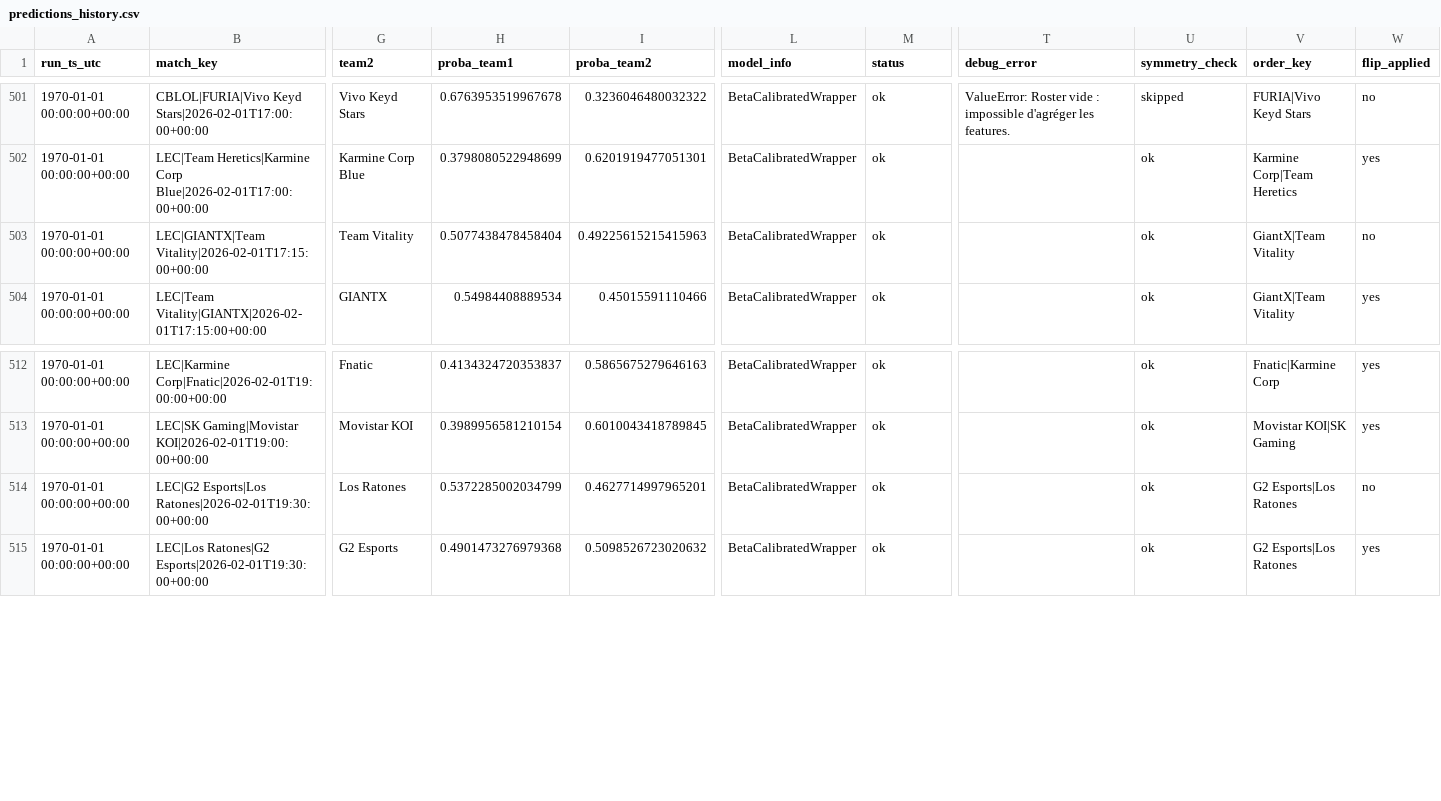
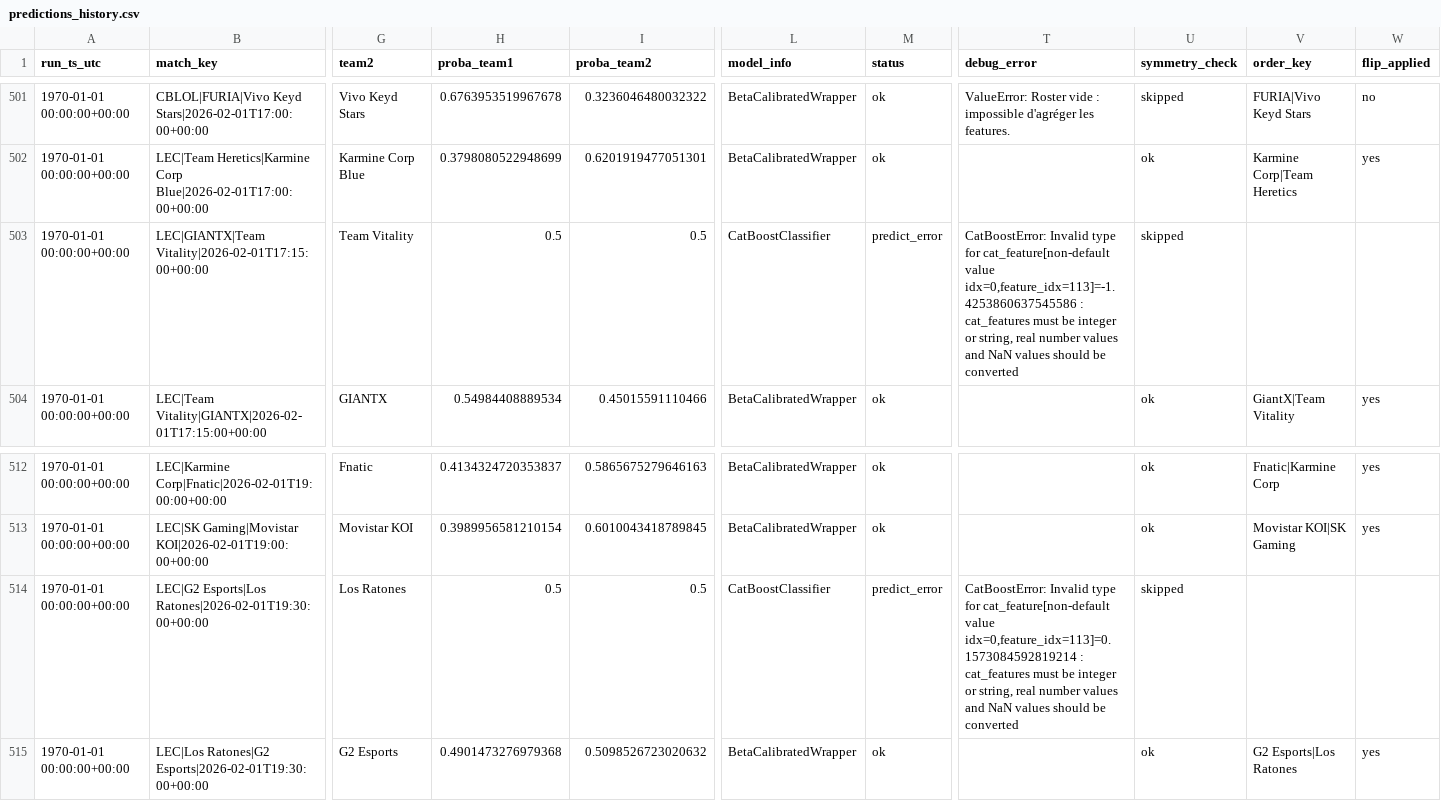
Before and after one commit to franc0510/streamlit-shine-sparkle, a CSV file: public/Documents/predictions_history.csv, drawn as a sheet; only a part is shown, gaps mark what is left out; the diff names each change by its address in the sheet, - before the commit and + after, or states it on an @@ line.

```diff
--- a/public/Documents/predictions_history.csv
+++ b/public/Documents/predictions_history.csv
-H503 (proba_team1): 0.5077438478458404
+H503 (proba_team1): 0.5
-I503 (proba_team2): 0.49225615215415963
+I503 (proba_team2): 0.5
-L503 (model_info): BetaCalibratedWrapper
+L503 (model_info): CatBoostClassifier
-M503 (status): ok
+M503 (status): predict_error
-T503 (debug_error): (empty)
+T503 (debug_error): CatBoostError: Invalid type for cat_feature[non-default value idx=0,feature_idx=113]=-1.4253860637545586 : cat_features must be integer or string, real number values and NaN values should be converted
-U503 (symmetry_check): ok
+U503 (symmetry_check): skipped
-V503 (order_key): GiantX|Team Vitality
+V503 (order_key): (empty)
-W503 (flip_applied): no
+W503 (flip_applied): (empty)
-H514 (proba_team1): 0.5372285002034799
+H514 (proba_team1): 0.5
-I514 (proba_team2): 0.4627714997965201
+I514 (proba_team2): 0.5
-L514 (model_info): BetaCalibratedWrapper
+L514 (model_info): CatBoostClassifier
-M514 (status): ok
+M514 (status): predict_error
-T514 (debug_error): (empty)
+T514 (debug_error): CatBoostError: Invalid type for cat_feature[non-default value idx=0,feature_idx=113]=0.1573084592819214 : cat_features must be integer or string, real number values and NaN values should be converted
-U514 (symmetry_check): ok
+U514 (symmetry_check): skipped
-V514 (order_key): G2 Esports|Los Ratones
+V514 (order_key): (empty)
-W514 (flip_applied): no
+W514 (flip_applied): (empty)
```
Also changed, not shown: 1 other file.
